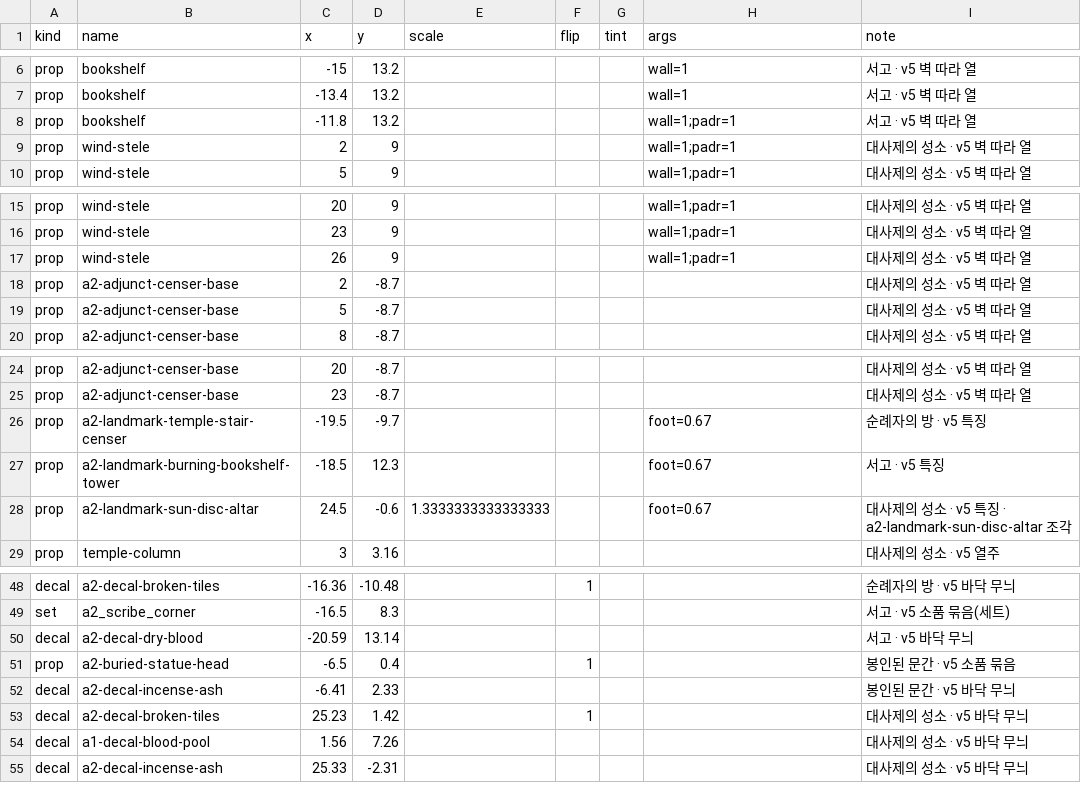
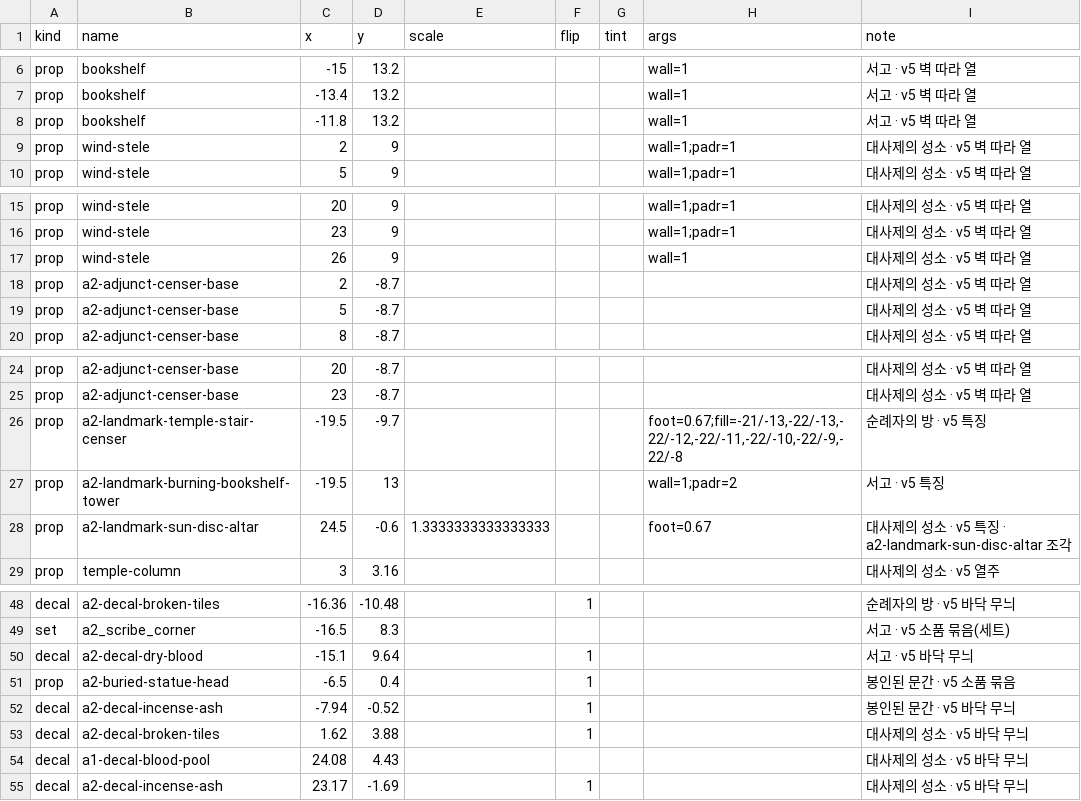
Before and after one commit to mogoshop/catch-and-keep, a CSV file: data/handmade/sanctum.csv, drawn as a sheet; only a part is shown, gaps mark what is left out.

```diff
--- a/data/handmade/sanctum.csv
+++ b/data/handmade/sanctum.csv
@@ -7,3 +7,3 @@ prop,bookshelf,-15,13.2,,,,wall=1,서고 · v5 벽 따라 열
 prop,bookshelf,-13.4,13.2,,,,wall=1,서고 · v5 벽 따라 열
-prop,bookshelf,-11.8,13.2,,,,wall=1;padr=1,서고 · v5 벽 따라 열
+prop,bookshelf,-11.8,13.2,,,,wall=1,서고 · v5 벽 따라 열
 prop,wind-stele,2,9,,,,wall=1;padr=1,대사제의 성소 · v5 벽 따라 열
@@ -16,3 +16,3 @@ prop,wind-stele,20,9,,,,wall=1;padr=1,대사제의 성소 · v5 벽 따라 열
 prop,wind-stele,23,9,,,,wall=1;padr=1,대사제의 성소 · v5 벽 따라 열
-prop,wind-stele,26,9,,,,wall=1;padr=1,대사제의 성소 · v5 벽 따라 열
+prop,wind-stele,26,9,,,,wall=1,대사제의 성소 · v5 벽 따라 열
 prop,a2-adjunct-censer-base,2,-8.7,,,,,대사제의 성소 · v5 벽 따라 열
@@ -25,4 +25,4 @@ prop,a2-adjunct-censer-base,20,-8.7,,,,,대사제의 성소 · v5 벽 따라 열
 prop,a2-adjunct-censer-base,23,-8.7,,,,,대사제의 성소 · v5 벽 따라 열
-prop,a2-landmark-temple-stair-censer,-19.5,-9.7,,,,foot=0.67,순례자의 방 · v5 특징
-prop,a2-landmark-burning-bookshelf-tower,-18.5,12.3,,,,foot=0.67,서고 · v5 특징
+prop,a2-landmark-temple-stair-censer,-19.5,-9.7,,,,"foot=0.67;fill=-21/-13,-22/-13,-22/-12,-22/-11,-22/-10,-22/-9,-22/-8",순례자의 방 · v5 특징
+prop,a2-landmark-burning-bookshelf-tower,-19.5,13,,,,wall=1;padr=2,서고 · v5 특징
 prop,a2-landmark-sun-disc-altar,24.5,-0.6,1.3333333333333333,,,foot=0.67,대사제의 성소 · v5 특징 · a2-landmark-sun-disc-altar 조각
@@ -49,7 +49,7 @@ decal,a2-decal-broken-tiles,-16.36,-10.48,,1,,,순례자의 방 · v5 바닥 무
 set,a2_scribe_corner,-16.5,8.3,,,,,서고 · v5 소품 묶음(세트)
-decal,a2-decal-dry-blood,-20.59,13.14,,,,,서고 · v5 바닥 무늬
+decal,a2-decal-dry-blood,-15.1,9.64,,1,,,서고 · v5 바닥 무늬
 prop,a2-buried-statue-head,-6.5,0.4,,1,,,봉인된 문간 · v5 소품 묶음
-decal,a2-decal-incense-ash,-6.41,2.33,,,,,봉인된 문간 · v5 바닥 무늬
-decal,a2-decal-broken-tiles,25.23,1.42,,1,,,대사제의 성소 · v5 바닥 무늬
-decal,a1-decal-blood-pool,1.56,7.26,,,,,대사제의 성소 · v5 바닥 무늬
-decal,a2-decal-incense-ash,25.33,-2.31,,,,,대사제의 성소 · v5 바닥 무늬
+decal,a2-decal-incense-ash,-7.94,-0.52,,1,,,봉인된 문간 · v5 바닥 무늬
+decal,a2-decal-broken-tiles,1.62,3.88,,1,,,대사제의 성소 · v5 바닥 무늬
+decal,a1-decal-blood-pool,24.08,4.43,,,,,대사제의 성소 · v5 바닥 무늬
+decal,a2-decal-incense-ash,23.17,-1.69,,1,,,대사제의 성소 · v5 바닥 무늬
```
Also changed, not shown: data/handmade/sulfurmarsh.csv, 15 other files.
